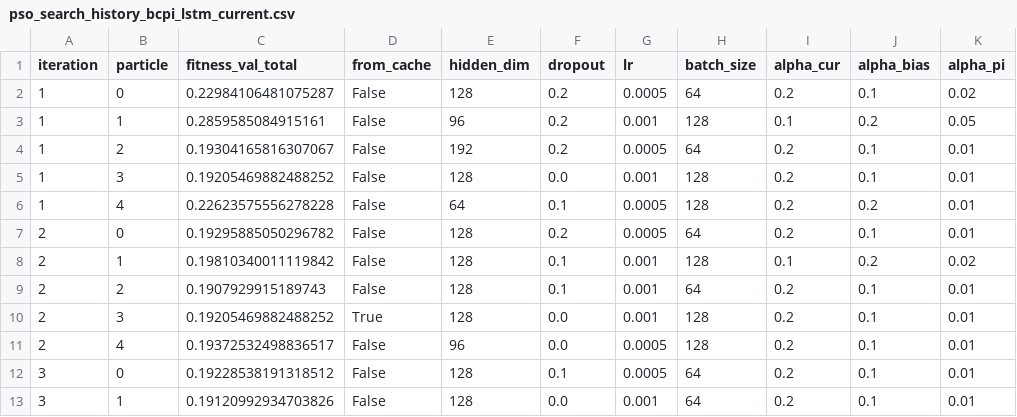
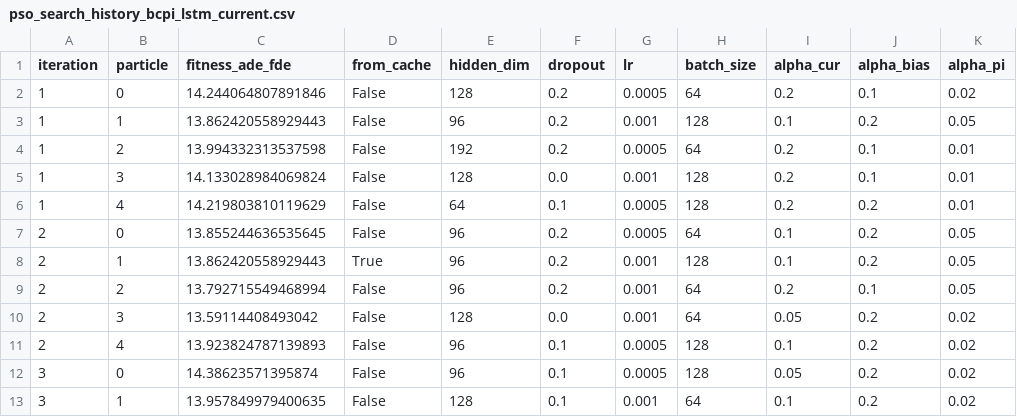
Before and after one commit to EvaWang007/auv_traj_exp, a CSV file: auv_exp_traj24_extreme/pso_search_history_bcpi_lstm_current.csv, drawn as a sheet; only a part is shown; the diff covers the shown part only; the diff names each change by its address in the sheet, - before the commit and + after, or states it on an @@ line.

```diff
--- a/auv_exp_traj24_extreme/pso_search_history_bcpi_lstm_current.csv
+++ b/auv_exp_traj24_extreme/pso_search_history_bcpi_lstm_current.csv
-C1: fitness_val_total
+C1: fitness_ade_fde
-C2 (fitness_ade_fde): 0.22984106481075287
+C2 (fitness_ade_fde): 14.244064807891846
-C3 (fitness_ade_fde): 0.2859585084915161
+C3 (fitness_ade_fde): 13.862420558929443
-C4 (fitness_ade_fde): 0.19304165816307067
+C4 (fitness_ade_fde): 13.994332313537598
-C5 (fitness_ade_fde): 0.19205469882488252
+C5 (fitness_ade_fde): 14.133028984069824
-C6 (fitness_ade_fde): 0.22623575556278228
+C6 (fitness_ade_fde): 14.219803810119629
-C7 (fitness_ade_fde): 0.19295885050296782
+C7 (fitness_ade_fde): 13.855244636535645
-E7:E9 (hidden_dim): 128
+E7:E9 (hidden_dim): 96
-I7 (alpha_cur): 0.2
+I7 (alpha_cur): 0.1
-J7 (alpha_bias): 0.1
+J7 (alpha_bias): 0.2
-K7 (alpha_pi): 0.01
+K7 (alpha_pi): 0.05
-C8 (fitness_ade_fde): 0.19810340011119842
+C8 (fitness_ade_fde): 13.862420558929443
-D8 (from_cache): False
+D8 (from_cache): True
-F8:F9 (dropout): 0.1
+F8:F9 (dropout): 0.2
-K8 (alpha_pi): 0.02
+K8 (alpha_pi): 0.05
-C9 (fitness_ade_fde): 0.1907929915189743
+C9 (fitness_ade_fde): 13.792715549468994
-K9 (alpha_pi): 0.01
+K9 (alpha_pi): 0.05
-C10 (fitness_ade_fde): 0.19205469882488252
+C10 (fitness_ade_fde): 13.59114408493042
-D10 (from_cache): True
+D10 (from_cache): False
-H10 (batch_size): 128
+H10 (batch_size): 64
-I10 (alpha_cur): 0.2
+I10 (alpha_cur): 0.05
-J10:J13 (alpha_bias): 0.1
+J10:J13 (alpha_bias): 0.2
-K10:K13 (alpha_pi): 0.01
+K10:K13 (alpha_pi): 0.02
-C11 (fitness_ade_fde): 0.19372532498836517
+C11 (fitness_ade_fde): 13.923824787139893
-F11 (dropout): 0.0
+F11 (dropout): 0.1
-I11 (alpha_cur): 0.2
+I11 (alpha_cur): 0.1
-C12 (fitness_ade_fde): 0.19228538191318512
+C12 (fitness_ade_fde): 14.38623571395874
-E12 (hidden_dim): 128
+E12 (hidden_dim): 96
-H12 (batch_size): 64
+H12 (batch_size): 128
-I12 (alpha_cur): 0.2
+I12 (alpha_cur): 0.05
-C13 (fitness_ade_fde): 0.19120992934703826
+C13 (fitness_ade_fde): 13.957849979400635
-F13 (dropout): 0.0
+F13 (dropout): 0.1
-I13 (alpha_cur): 0.2
+I13 (alpha_cur): 0.1
```
Also changed, not shown: 88 edited cells elsewhere in this file, auv_exp_traj24_extreme/pso_search_history_current.csv, 2 other files.
